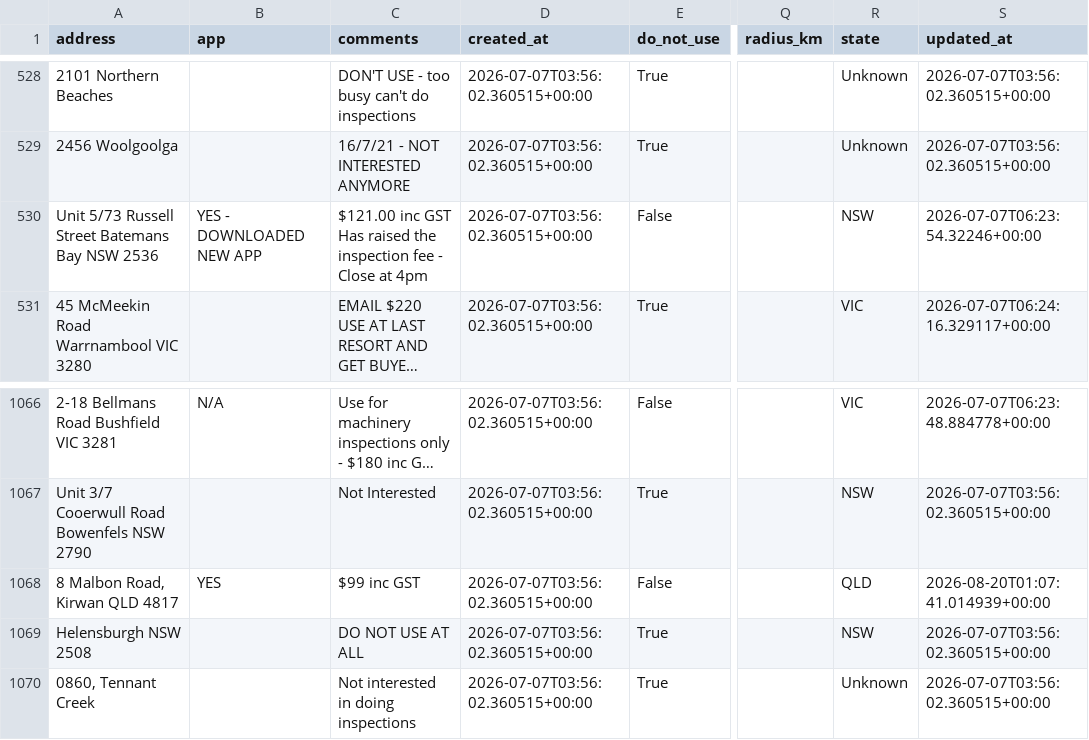
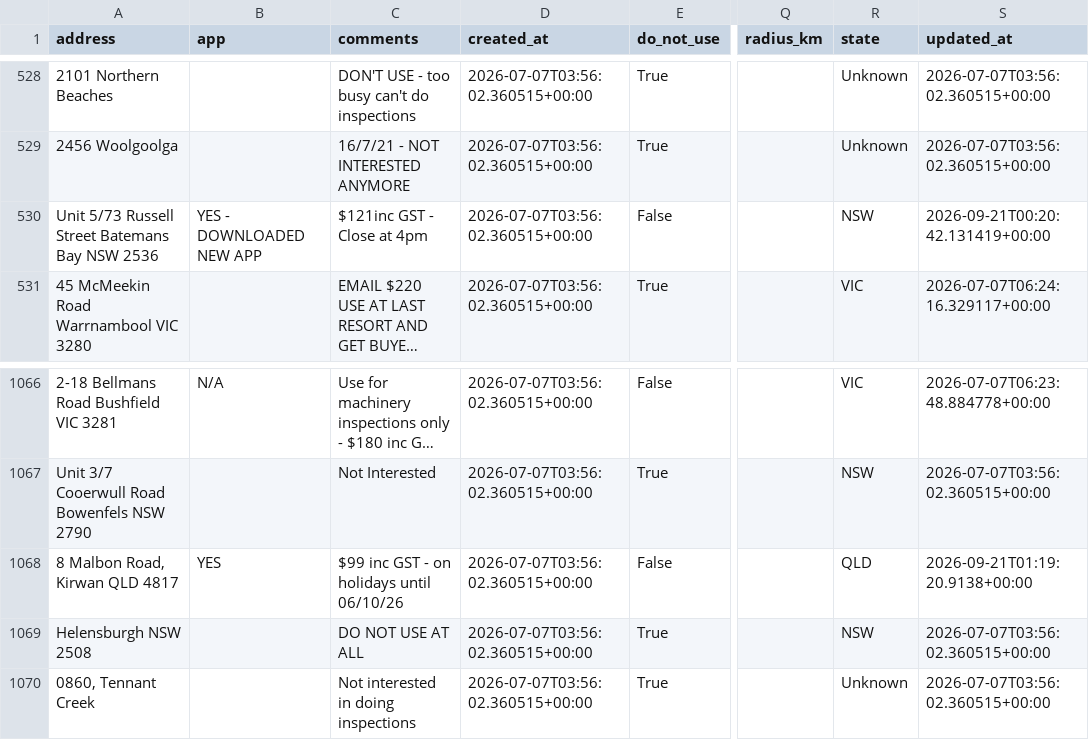
Before and after one commit to Mazza24/verifi-mechanic-map, a CSV file: backup/mechanics.csv, drawn as a sheet; only a part is shown, gaps mark what is left out; long unchanged cells end in …; the diff names each change by its address in the sheet, - before the commit and + after, or states it on an @@ line.

```diff
--- a/backup/mechanics.csv
+++ b/backup/mechanics.csv
-C530 (comments): $121.00 inc GST Has raised the inspection fee - Close at 4pm
+C530 (comments): $121inc GST - Close at 4pm
-S530 (updated_at): 2026-07-07T06:23:54.32246+00:00
+S530 (updated_at): 2026-09-21T00:20:42.131419+00:00
-C1068 (comments): $99 inc GST
+C1068 (comments): $99 inc GST - on holidays until 06/10/26
-S1068 (updated_at): 2026-08-20T01:07:41.014939+00:00
+S1068 (updated_at): 2026-09-21T01:19:20.9138+00:00
```
Also changed, not shown: backup/change_log.csv.
